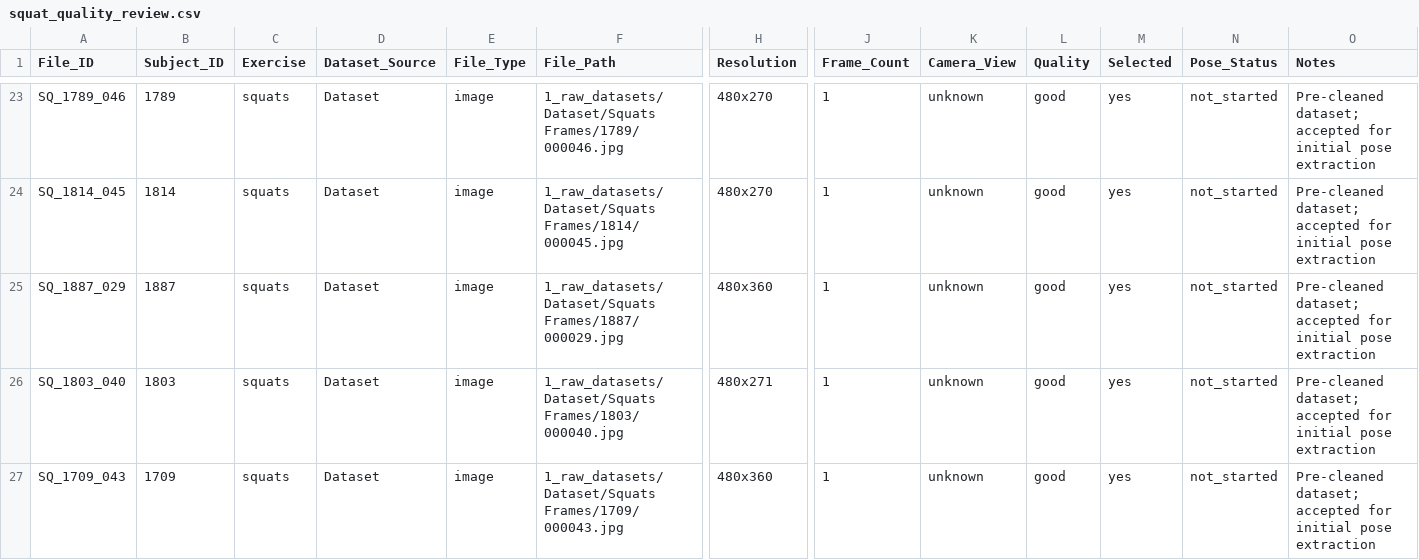
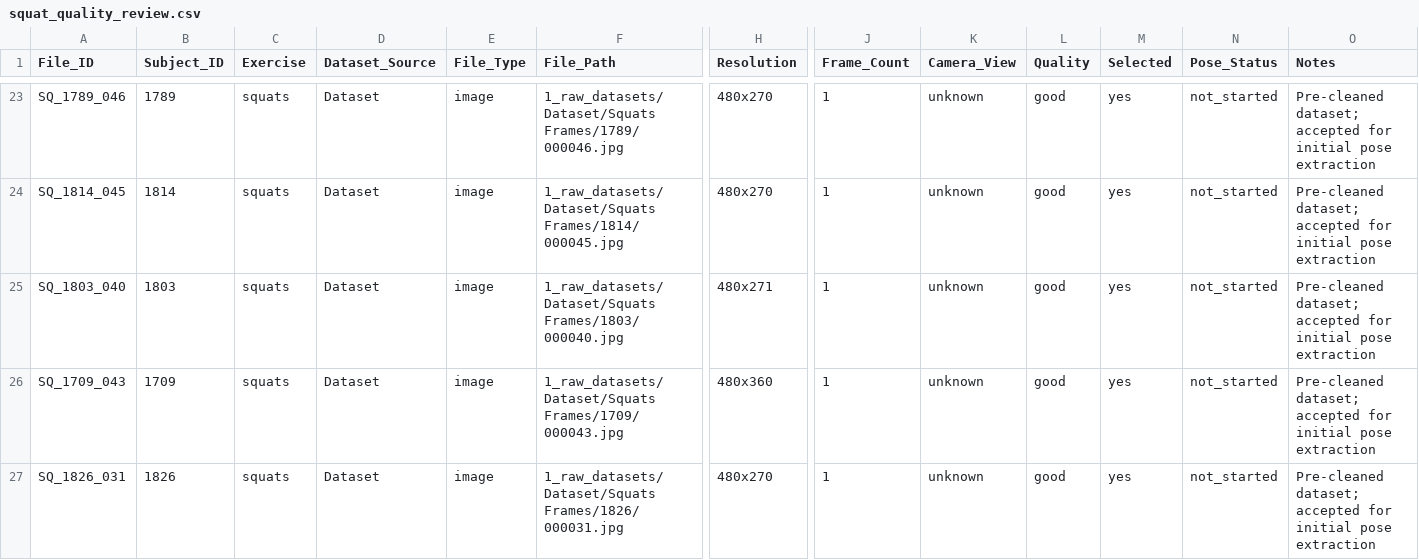
Before and after one commit to Shub95-dot/Sensorless-Video-Based-Biomechanical-Proxy-Biomarker-Framework-for-Early-Athlete-Injury-Risk-Det, a CSV file: 3_metadata/squat_quality_review.csv, drawn as a sheet; only a part is shown, gaps mark what is left out; the shorter side is filled out with more unchanged rows; rows hold the shown columns only; the diff covers the shown part only; the diff names each change by its address in the sheet, - before the commit and + after, or states it on an @@ line.

Commit message:
Clean metadata CSV files to match generated skeleton overlays

```diff
--- a/3_metadata/squat_quality_review.csv
+++ b/3_metadata/squat_quality_review.csv
-row 25: SQ_1887_029 | 1887 | squats | Dataset | image | 1_raw_datasets/Dataset/Squats Frames/1887/000029.jpg | 480x360 | 1 | unknown | good | yes | not_started | Pre-cleaned dataset; accepted for initial pose extraction
```
Also changed, not shown: 8 removed rows elsewhere in this file, 3_metadata/squat_quality_review_post_pose.csv.
